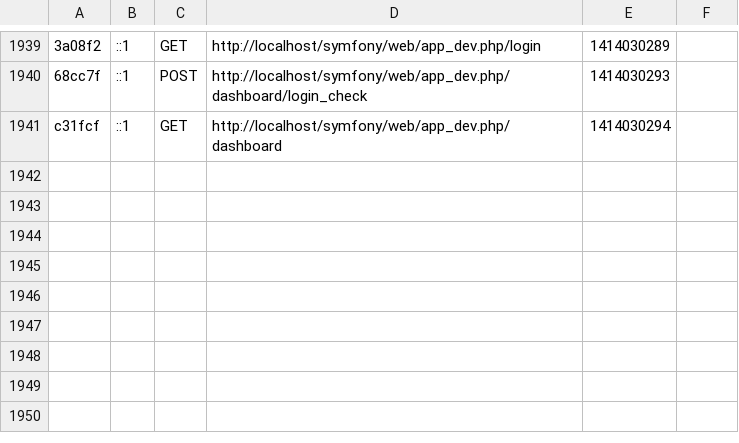
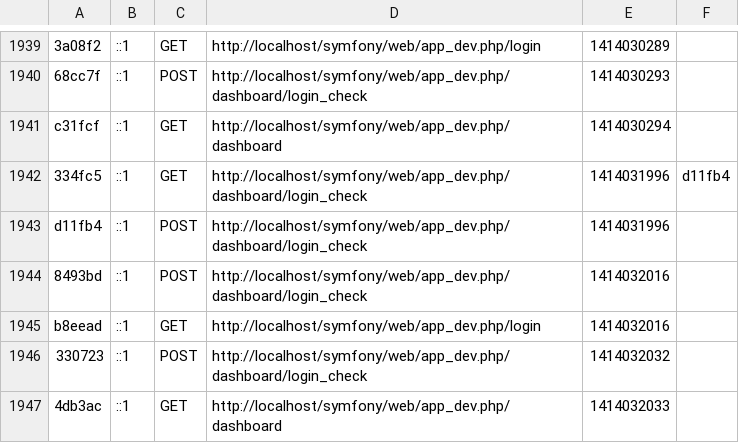
Before and after one commit to jvillariaza/user-management, a CSV file: app/cache/dev/profiler/index.csv, drawn as a sheet; only a part is shown, gaps mark what is left out; the diff names each change by its address in the sheet, - before the commit and + after, or states it on an @@ line.

```diff
--- a/app/cache/dev/profiler/index.csv
+++ b/app/cache/dev/profiler/index.csv
+row 1942: 334fc5 | ::1 | GET | http://localhost/symfony/web/app_dev.php/dashboard/login_check | 1414031996 | d11fb4
+row 1943: d11fb4 | ::1 | POST | http://localhost/symfony/web/app_dev.php/dashboard/login_check | 1414031996
+row 1944: 8493bd | ::1 | POST | http://localhost/symfony/web/app_dev.php/dashboard/login_check | 1414032016
+row 1945: b8eead | ::1 | GET | http://localhost/symfony/web/app_dev.php/login | 1414032016
+row 1946: 330723 | ::1 | POST | http://localhost/symfony/web/app_dev.php/dashboard/login_check | 1414032032
+row 1947: 4db3ac | ::1 | GET | http://localhost/symfony/web/app_dev.php/dashboard | 1414032033
```
Also changed, not shown: 8 other files.
